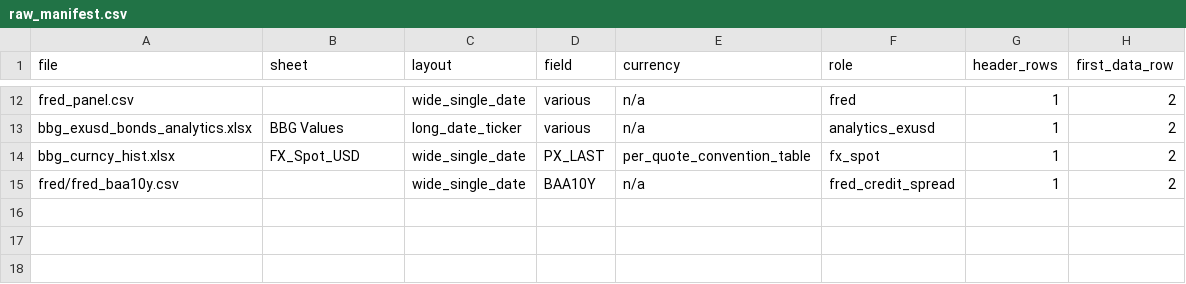
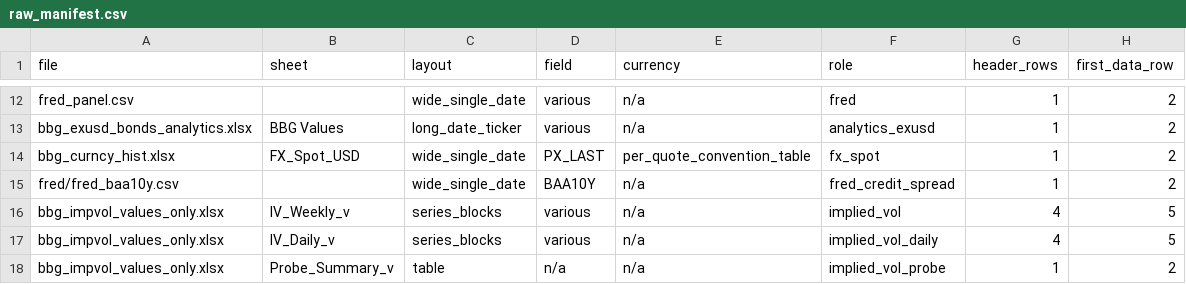
Before and after one commit to lelvieira-personal/signal-lab, a CSV file: data/universe/raw_manifest.csv, drawn as a sheet; only a part is shown, gaps mark what is left out.

```diff
--- a/data/universe/raw_manifest.csv
+++ b/data/universe/raw_manifest.csv
@@ -15 +15,4 @@ bbg_curncy_hist.xlsx,FX_Spot_USD,wide_single_date,PX_LAST,per_quote_convention_t
 fred/fred_baa10y.csv,,wide_single_date,BAA10Y,n/a,fred_credit_spread,1,2
+bbg_impvol_values_only.xlsx,IV_Weekly_v,series_blocks,various,n/a,implied_vol,4,5
+bbg_impvol_values_only.xlsx,IV_Daily_v,series_blocks,various,n/a,implied_vol_daily,4,5
+bbg_impvol_values_only.xlsx,Probe_Summary_v,table,n/a,n/a,implied_vol_probe,1,2
```
Also changed, not shown: 8 other files.
